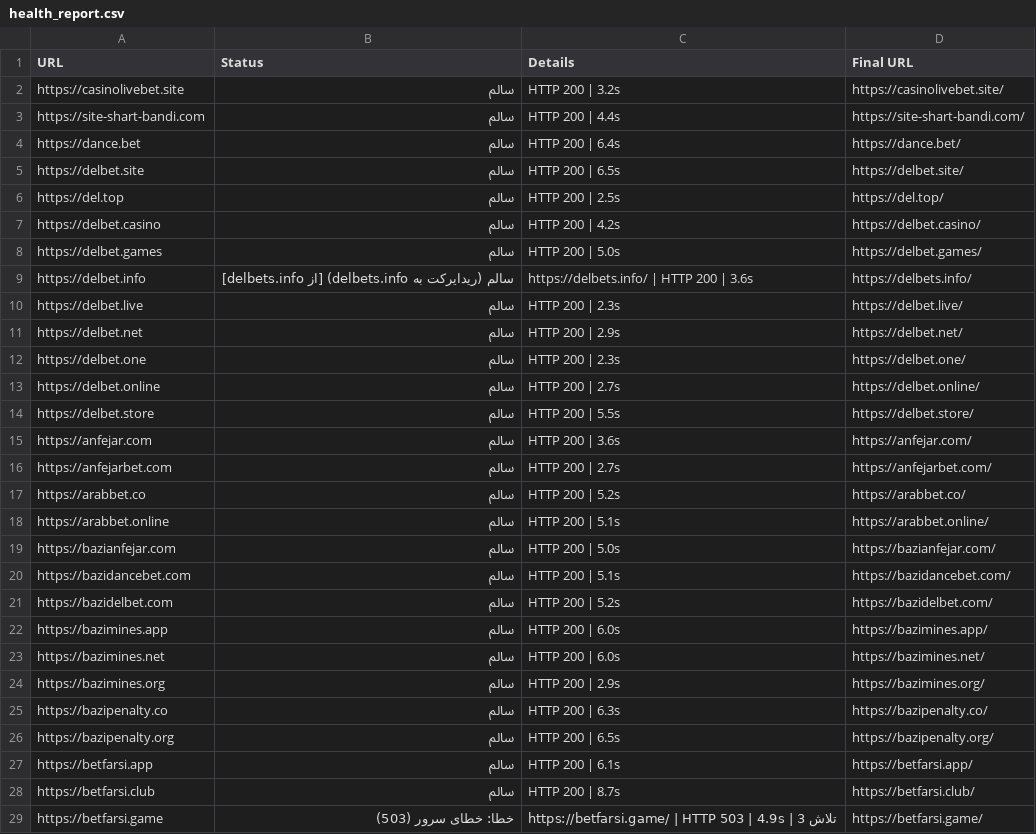
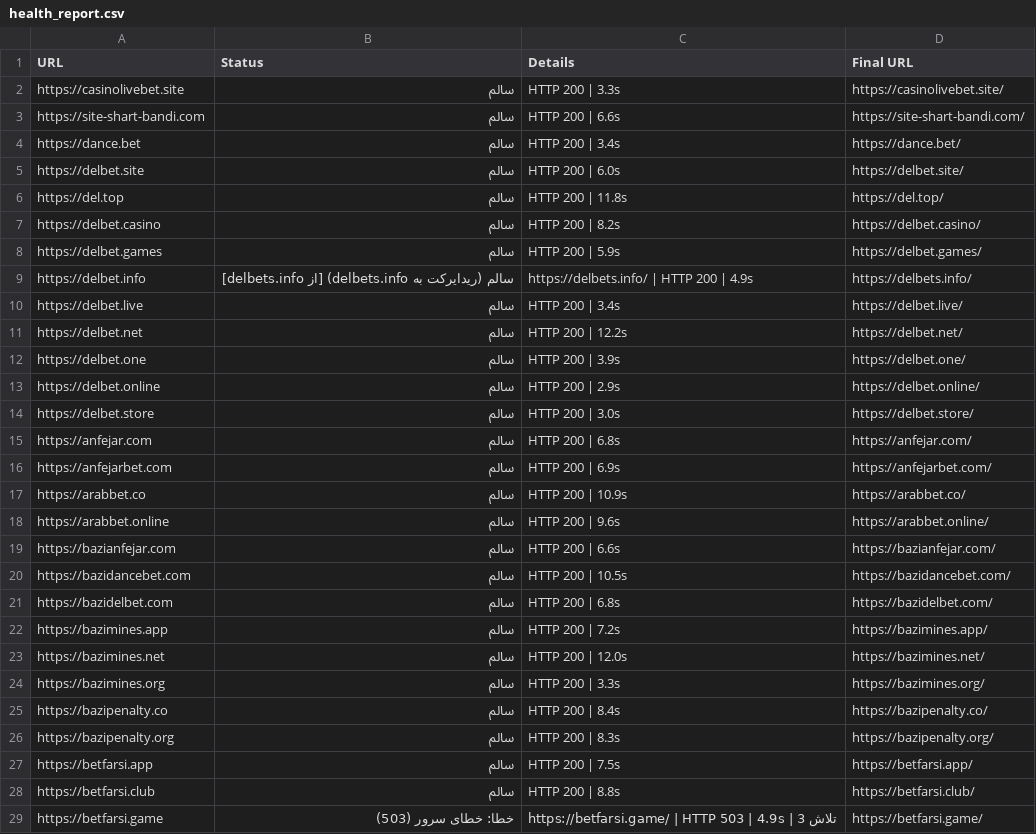
Before and after one commit to condev-dev/QA-Audit, a CSV file: reports/health_report.csv, drawn as a sheet; only a part is shown; the diff covers the shown part only.

```diff
--- a/reports/health_report.csv
+++ b/reports/health_report.csv
@@ -1,29 +1,29 @@
 URL,Status,Details,Final URL
-https://casinolivebet.site,سالم,HTTP 200 | 3.2s,https://casinolivebet.site/
-https://site-shart-bandi.com,سالم,HTTP 200 | 4.4s,https://site-shart-bandi.com/
-https://dance.bet,سالم,HTTP 200 | 6.4s,https://dance.bet/
-https://delbet.site,سالم,HTTP 200 | 6.5s,https://delbet.site/
-https://del.top,سالم,HTTP 200 | 2.5s,https://del.top/
-https://delbet.casino,سالم,HTTP 200 | 4.2s,https://delbet.casino/
-https://delbet.games,سالم,HTTP 200 | 5.0s,https://delbet.games/
-https://delbet.info,سالم (ریدایرکت به delbets.info)  [از delbets.info],https://delbets.info/ | HTTP 200 | 3.6s,https://delbets.info/
-https://delbet.live,سالم,HTTP 200 | 2.3s,https://delbet.live/
-https://delbet.net,سالم,HTTP 200 | 2.9s,https://delbet.net/
-https://delbet.one,سالم,HTTP 200 | 2.3s,https://delbet.one/
-https://delbet.online,سالم,HTTP 200 | 2.7s,https://delbet.online/
-https://delbet.store,سالم,HTTP 200 | 5.5s,https://delbet.store/
-https://anfejar.com,سالم,HTTP 200 | 3.6s,https://anfejar.com/
-https://anfejarbet.com,سالم,HTTP 200 | 2.7s,https://anfejarbet.com/
-https://arabbet.co,سالم,HTTP 200 | 5.2s,https://arabbet.co/
-https://arabbet.online,سالم,HTTP 200 | 5.1s,https://arabbet.online/
-https://bazianfejar.com,سالم,HTTP 200 | 5.0s,https://bazianfejar.com/
-https://bazidancebet.com,سالم,HTTP 200 | 5.1s,https://bazidancebet.com/
-https://bazidelbet.com,سالم,HTTP 200 | 5.2s,https://bazidelbet.com/
-https://bazimines.app,سالم,HTTP 200 | 6.0s,https://bazimines.app/
-https://bazimines.net,سالم,HTTP 200 | 6.0s,https://bazimines.net/
-https://bazimines.org,سالم,HTTP 200 | 2.9s,https://bazimines.org/
-https://bazipenalty.co,سالم,HTTP 200 | 6.3s,https://bazipenalty.co/
-https://bazipenalty.org,سالم,HTTP 200 | 6.5s,https://bazipenalty.org/
-https://betfarsi.app,سالم,HTTP 200 | 6.1s,https://betfarsi.app/
-https://betfarsi.club,سالم,HTTP 200 | 8.7s,https://betfarsi.club/
+https://casinolivebet.site,سالم,HTTP 200 | 3.3s,https://casinolivebet.site/
+https://site-shart-bandi.com,سالم,HTTP 200 | 6.6s,https://site-shart-bandi.com/
+https://dance.bet,سالم,HTTP 200 | 3.4s,https://dance.bet/
+https://delbet.site,سالم,HTTP 200 | 6.0s,https://delbet.site/
+https://del.top,سالم,HTTP 200 | 11.8s,https://del.top/
+https://delbet.casino,سالم,HTTP 200 | 8.2s,https://delbet.casino/
+https://delbet.games,سالم,HTTP 200 | 5.9s,https://delbet.games/
+https://delbet.info,سالم (ریدایرکت به delbets.info)  [از delbets.info],https://delbets.info/ | HTTP 200 | 4.9s,https://delbets.info/
+https://delbet.live,سالم,HTTP 200 | 3.4s,https://delbet.live/
+https://delbet.net,سالم,HTTP 200 | 12.2s,https://delbet.net/
+https://delbet.one,سالم,HTTP 200 | 3.9s,https://delbet.one/
+https://delbet.online,سالم,HTTP 200 | 2.9s,https://delbet.online/
+https://delbet.store,سالم,HTTP 200 | 3.0s,https://delbet.store/
+https://anfejar.com,سالم,HTTP 200 | 6.8s,https://anfejar.com/
+https://anfejarbet.com,سالم,HTTP 200 | 6.9s,https://anfejarbet.com/
+https://arabbet.co,سالم,HTTP 200 | 10.9s,https://arabbet.co/
+https://arabbet.online,سالم,HTTP 200 | 9.6s,https://arabbet.online/
+https://bazianfejar.com,سالم,HTTP 200 | 6.6s,https://bazianfejar.com/
+https://bazidancebet.com,سالم,HTTP 200 | 10.5s,https://bazidancebet.com/
+https://bazidelbet.com,سالم,HTTP 200 | 6.8s,https://bazidelbet.com/
+https://bazimines.app,سالم,HTTP 200 | 7.2s,https://bazimines.app/
+https://bazimines.net,سالم,HTTP 200 | 12.0s,https://bazimines.net/
+https://bazimines.org,سالم,HTTP 200 | 3.3s,https://bazimines.org/
+https://bazipenalty.co,سالم,HTTP 200 | 8.4s,https://bazipenalty.co/
+https://bazipenalty.org,سالم,HTTP 200 | 8.3s,https://bazipenalty.org/
+https://betfarsi.app,سالم,HTTP 200 | 7.5s,https://betfarsi.app/
+https://betfarsi.club,سالم,HTTP 200 | 8.8s,https://betfarsi.club/
 https://betfarsi.game,خطا: خطای سرور (503),https://betfarsi.game/ | HTTP 503 | 4.9s | تلاش 3,https://betfarsi.game/
```
Also changed, not shown: 21 added rows and 44 edited cells elsewhere in this file, reports/favicon_report.csv, reports/og_image_report.csv, 9 other files.
